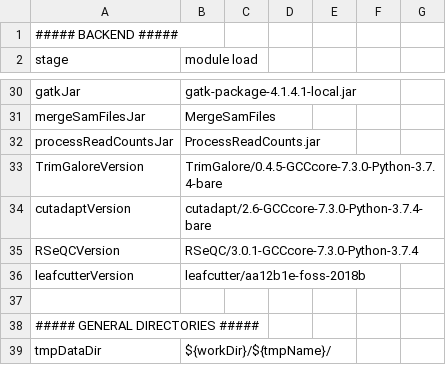
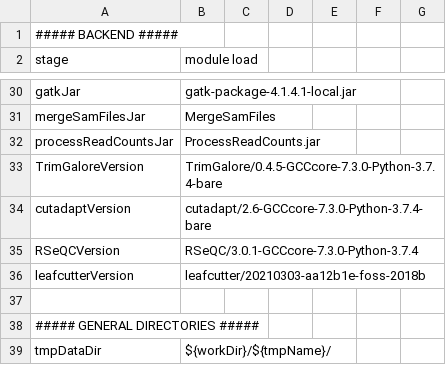
Before and after one commit to molgenis/NGS_RNA, a CSV file: parameters.csv, drawn as a sheet; only a part is shown, gaps mark what is left out.

Commit message:
add fender parameters, and bugfixes

```diff
--- a/parameters.csv
+++ b/parameters.csv
@@ -35,3 +35,3 @@ cutadaptVersion,cutadapt/2.6-GCCcore-7.3.0-Python-3.7.4-bare
 RSeQCVersion,RSeQC/3.0.1-GCCcore-7.3.0-Python-3.7.4
-leafcutterVersion,leafcutter/aa12b1e-foss-2018b
+leafcutterVersion,leafcutter/20210303-aa12b1e-foss-2018b
 
```
Also changed, not shown: 4 other files.
